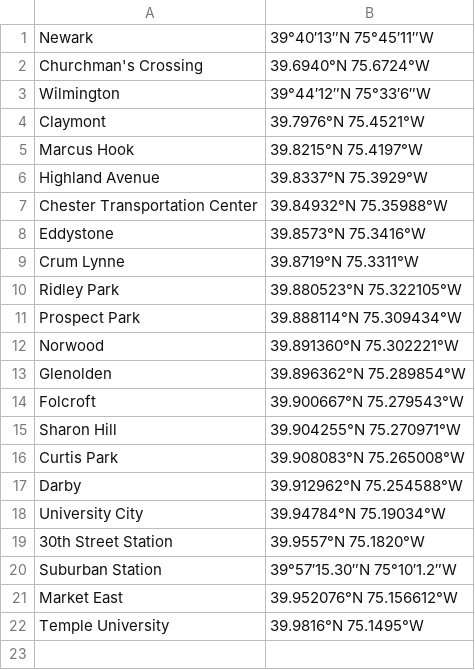
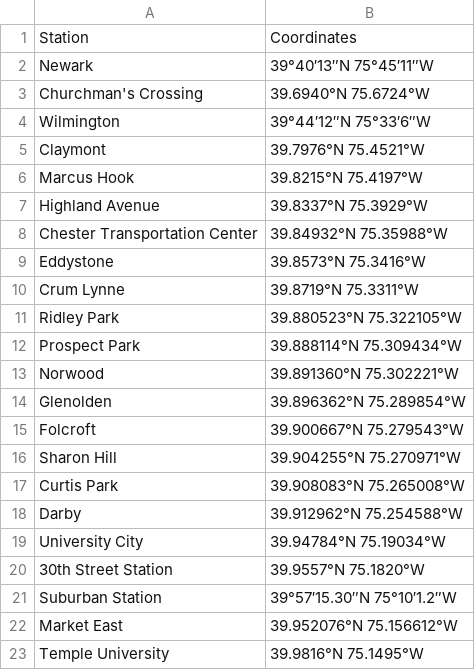
Before and after one commit to tloring/r2septa, a CSV file: stations.csv, drawn as a sheet; the diff names each change by its address in the sheet, - before the commit and + after, or states it on an @@ line.

Commit message:
stations

```diff
--- a/stations.csv
+++ b/stations.csv
+row 1: Station | Coordinates
```
